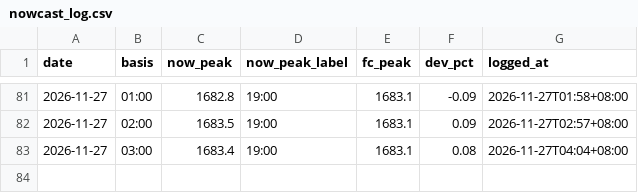
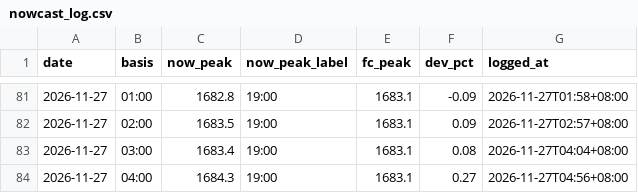
Before and after one commit to javkhlantug-eng/pfc, a CSV file: data/nowcast_log.csv, drawn as a sheet; only a part is shown, gaps mark what is left out; the diff names each change by its address in the sheet, - before the commit and + after, or states it on an @@ line.

```diff
--- a/data/nowcast_log.csv
+++ b/data/nowcast_log.csv
+row 84: 2026-11-27 | 04:00 | 1684.3 | 19:00 | 1683.1 | 0.27 | 2026-11-27T04:56+08:00
```
Also changed, not shown: data/regions_hourly.csv, 3 other files.
